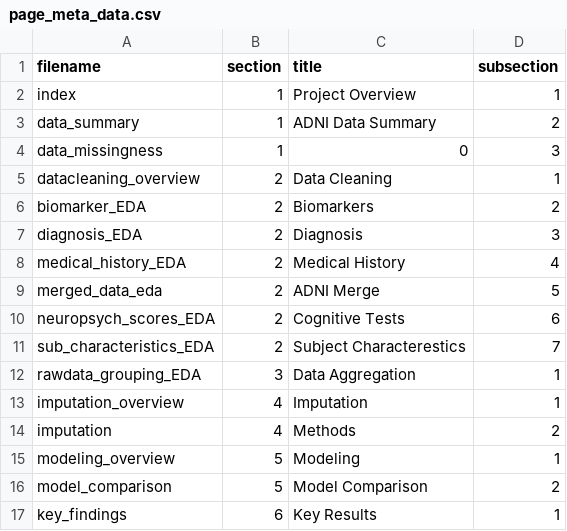
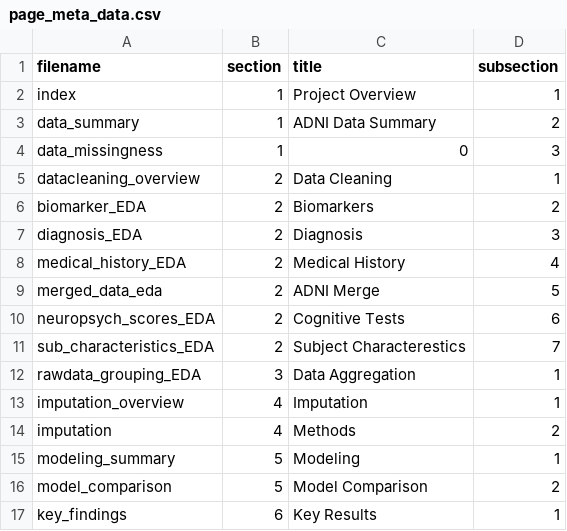
Before and after one commit to jamesm-vt/cs109a_adni, a CSV file: docs/_layouts/page_meta_data.csv, drawn as a sheet.

```diff
--- a/docs/_layouts/page_meta_data.csv
+++ b/docs/_layouts/page_meta_data.csv
@@ -14,3 +14,3 @@ imputation_overview,4,Imputation,1
 imputation,4,Methods,2
-modeling_overview,5,Modeling,1
+modeling_summary,5,Modeling,1
 model_comparison,5,Model Comparison,2
```
Also changed, not shown: 10 other files.
